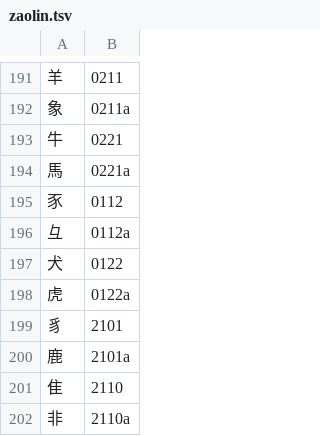
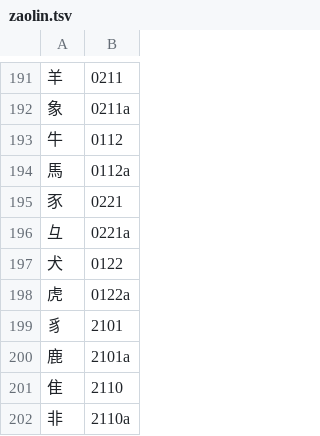
Before and after one commit to chenlin014/youxiong, a TSV file: jz-scheme/siyuan/chordmap/zaolin.tsv, drawn as a sheet; only a part is shown, gaps mark what is left out.

```diff
--- a/jz-scheme/siyuan/chordmap/zaolin.tsv
+++ b/jz-scheme/siyuan/chordmap/zaolin.tsv
@@ -192,6 +192,6 @@
 象	0211a
-牛	0221
-馬	0221a
-豕	0112
-彑	0112a
+牛	0112
+馬	0112a
+豕	0221
+彑	0221a
 犬	0122
```
Also changed, not shown: jz-scheme/xingyi/xingyi-ft.tsv, jz-scheme/xingyi/xingyi-jp.tsv, 10 other files.
